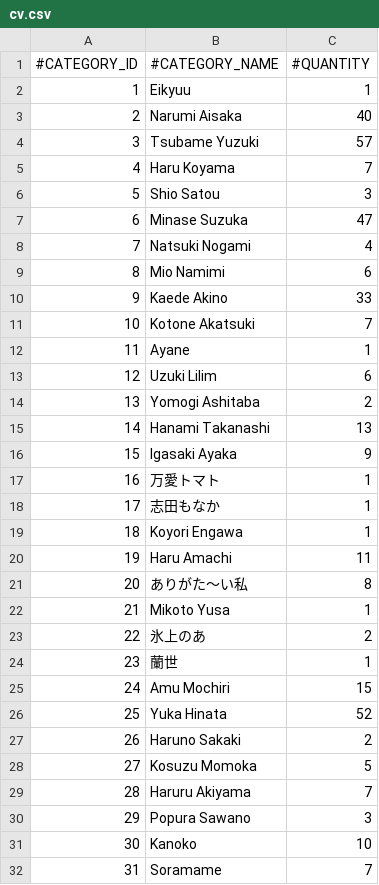
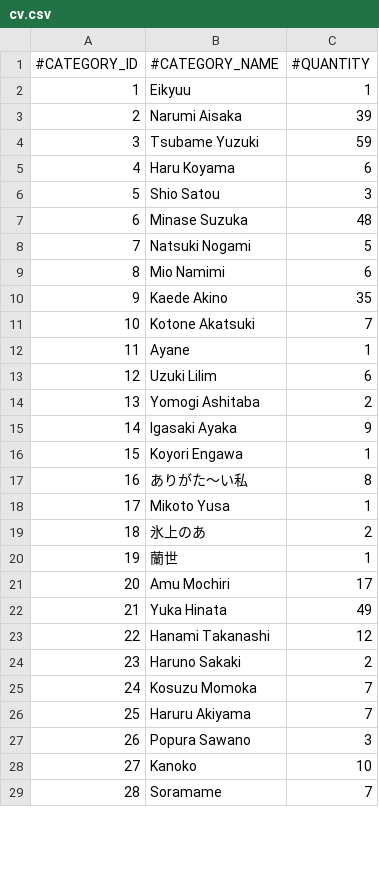
Before and after one commit to nguyenHoangDung0504/na-v3, a CSV file: @resources/databases/s1/cv.csv, drawn as a sheet; only a part is shown; removed rows and columns are numbered as before the commit, all else as after; the diff covers the shown part only; the diff names each change by its address in the sheet, - before the commit and + after, or states it on an @@ line.

```diff
--- a/@resources/databases/s1/cv.csv
+++ b/@resources/databases/s1/cv.csv
-C3 (#QUANTITY): 40
+C3 (#QUANTITY): 39
-C4 (#QUANTITY): 57
+C4 (#QUANTITY): 59
-C5 (#QUANTITY): 7
+C5 (#QUANTITY): 6
-C7 (#QUANTITY): 47
+C7 (#QUANTITY): 48
-C8 (#QUANTITY): 4
+C8 (#QUANTITY): 5
-C10 (#QUANTITY): 33
+C10 (#QUANTITY): 35
-row 15: 14 | Hanami Takanashi | 13
@@ column A (#CATEGORY_ID) renumbered from row 15 down @@
-row 17: 16 | 万愛トマト | 1
-row 18: 17 | 志田もなか | 1
-row 20: 19 | Haru Amachi | 11
-C21 (#QUANTITY): 15
+C21 (#QUANTITY): 17
-C22 (#QUANTITY): 52
+C22 (#QUANTITY): 49
+row 23: 22 | Hanami Takanashi | 12
-C25 (#QUANTITY): 5
+C25 (#QUANTITY): 7
```
Also changed, not shown: 2 added rows, 1 removed row and 2 edited cells elsewhere in this file, @resources/databases/s1/prefix.csv, @resources/databases/s1/series.csv, 50 other files.
